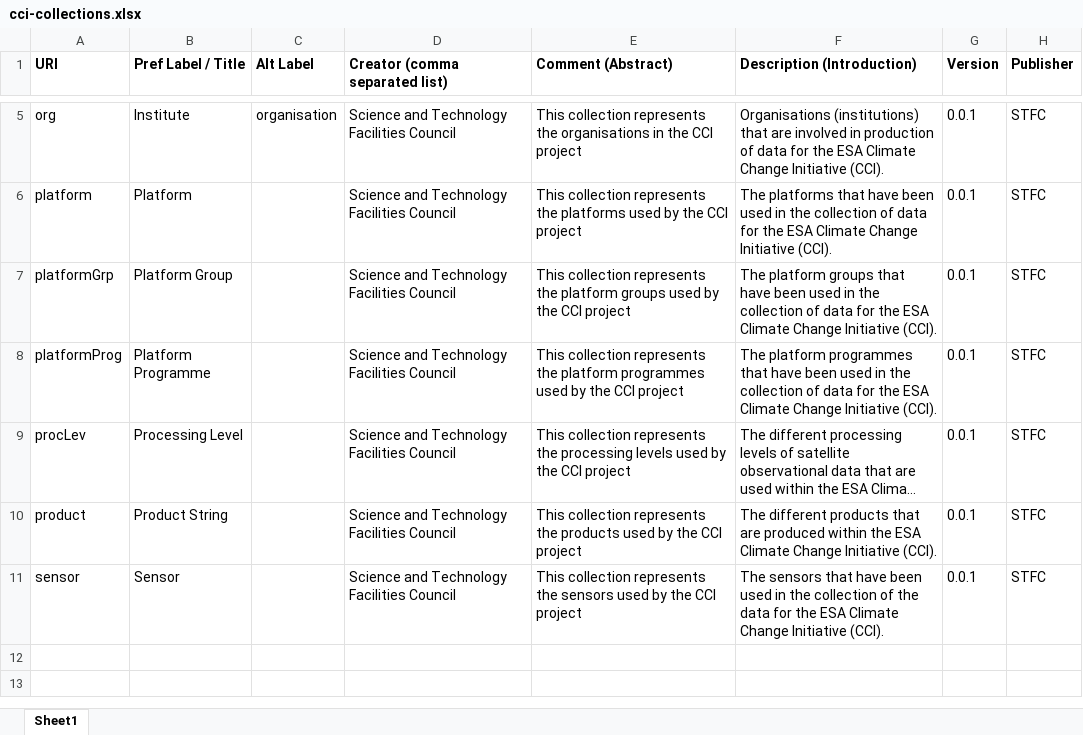
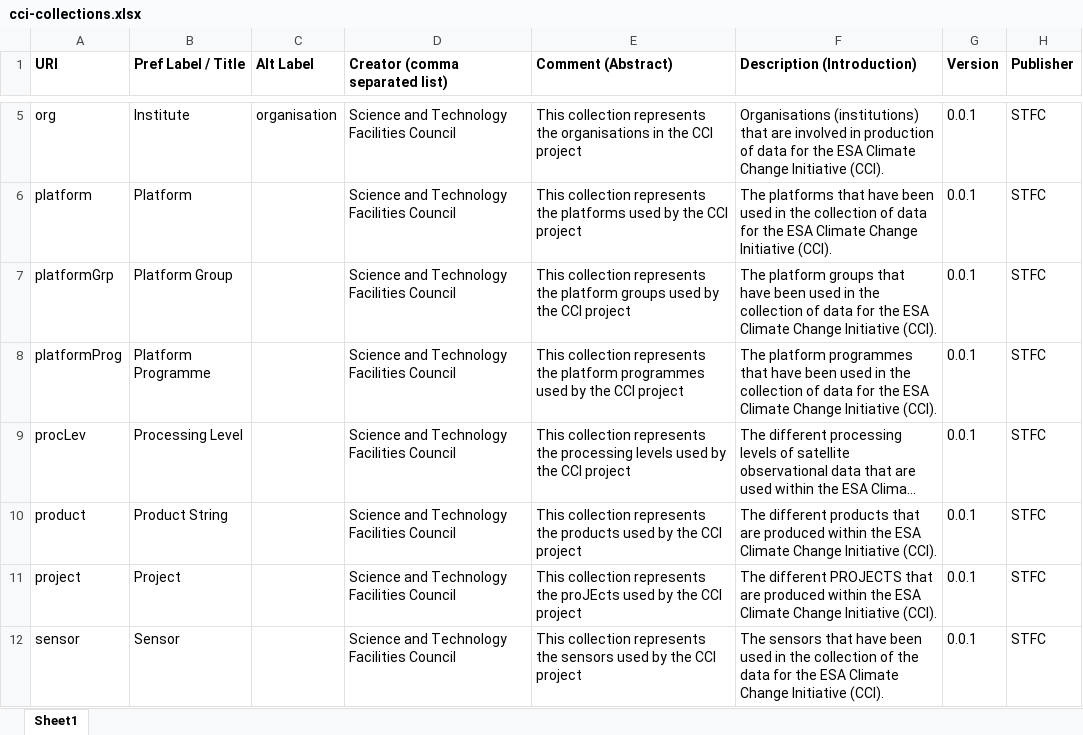
Before and after one commit to cedadev/cci-vocabularies, an Excel workbook: data/cci/cci-collections.xlsx, sheet Sheet1, drawn as a sheet; only a part is shown, gaps mark what is left out; long unchanged cells end in …; values as stored, in another font and other column widths than the file's, no borders; the diff names each change by its address in the sheet, - before the commit and + after, or states it on an @@ line.

Commit message:
Add "project" facet
Before using for production 3 sheets in `data/cci` need to be updated:
cci-schemas.xlsx
cci-project.xlsx

```diff
--- a/data/cci/cci-collections.xlsx (sheet Sheet1)
+++ b/data/cci/cci-collections.xlsx (sheet Sheet1)
+row 11: project | Project |  | Science and Technology Facilities Council | This collection represents the proJEcts used by the CCI project | The different PROJECTS that are produced within the ESA Climate Change Initiative (CCI). | 0.0.1 | STFC
```
Also changed, not shown: data/cci/cci-schemes.xlsx, 8 other files.
